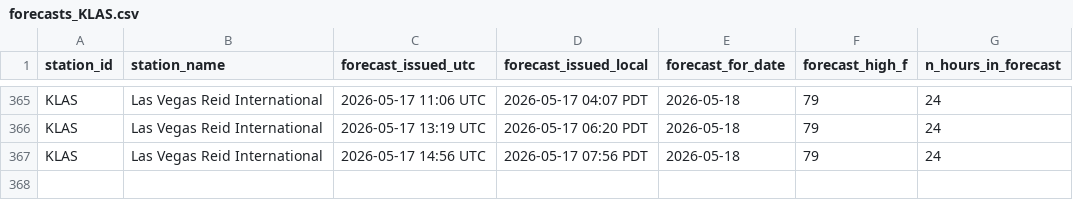
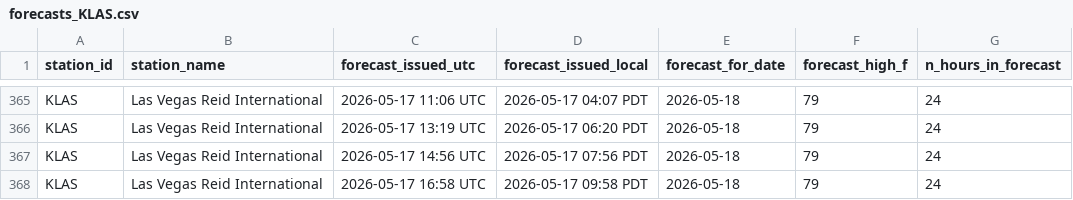
Before and after one commit to foxandfortune/Weather, a CSV file: data/forecasts_KLAS.csv, drawn as a sheet; only a part is shown, gaps mark what is left out.

```diff
--- a/data/forecasts_KLAS.csv
+++ b/data/forecasts_KLAS.csv
@@ -367 +367,2 @@ KLAS,Las Vegas Reid International,2026-05-17 13:19 UTC,2026-05-17 06:20 PDT,2026
 KLAS,Las Vegas Reid International,2026-05-17 14:56 UTC,2026-05-17 07:56 PDT,2026-05-18,79,24
+KLAS,Las Vegas Reid International,2026-05-17 16:58 UTC,2026-05-17 09:58 PDT,2026-05-18,79,24
```
Also changed, not shown: data/forecasts_KDCA.csv, data/forecasts_KLAX.csv, 17 other files.
